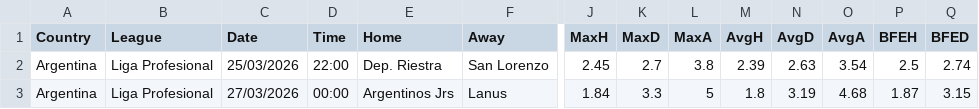
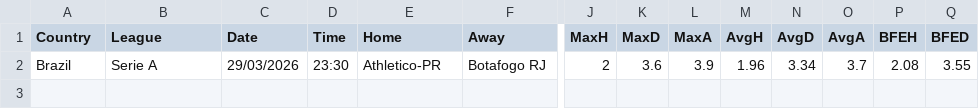
Before and after one commit to ASRSES/football-data-archive, a CSV file: data/MISC/new_league_fixtures.csv, drawn as a sheet; only a part is shown, gaps mark what is left out; removed rows and columns are numbered as before the commit, all else as after; rows hold the shown columns only; the diff names each change by its address in the sheet, - before the commit and + after, or states it on an @@ line.

```diff
--- a/data/MISC/new_league_fixtures.csv
+++ b/data/MISC/new_league_fixtures.csv
-row 2: Argentina | Liga Profesional | 25/03/2026 | 22:00 | Dep. Riestra | San Lorenzo | 2.45 | 2.7 | 3.8 | 2.39 | 2.63 | 3.54 | 2.5 | 2.74
-row 3: Argentina | Liga Profesional | 27/03/2026 | 00:00 | Argentinos Jrs | Lanus | 1.84 | 3.3 | 5 | 1.8 | 3.19 | 4.68 | 1.87 | 3.15
+row 2: Brazil | Serie A | 29/03/2026 | 23:30 | Athletico-PR | Botafogo RJ | 2 | 3.6 | 3.9 | 1.96 | 3.34 | 3.7 | 2.08 | 3.55
```
Also changed, not shown: data/ARG/ARG.csv, 1 other file.
